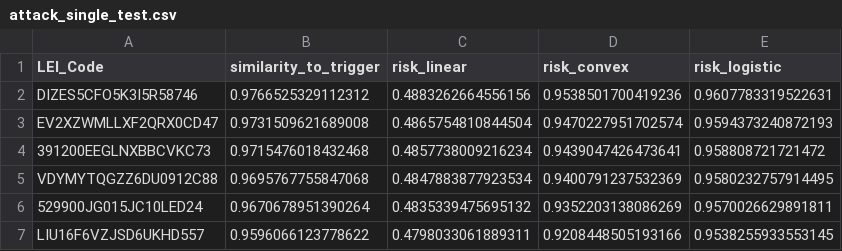
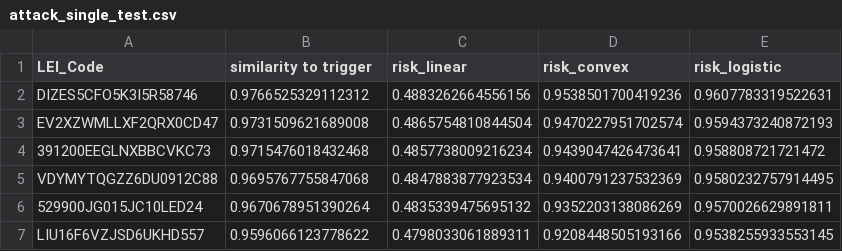
Before and after one commit to Sasumiru/Dissertation-Informational-Contagion, a CSV file: output/attack_single_test.csv, drawn as a sheet; only a part is shown.

Commit message:
attacksim hopefully works now added multiple bank coverage

```diff
--- a/output/attack_single_test.csv
+++ b/output/attack_single_test.csv
@@ -1,2 +1,2 @@
-LEI_Code,similarity_to_trigger,risk_linear,risk_convex,risk_logistic
+LEI_Code,similarity to trigger,risk_linear,risk_convex,risk_logistic
 DIZES5CFO5K3I5R58746,0.9766525329112312,0.4883262664556156,0.9538501700419236,0.9607783319522631
```
Also changed, not shown: 2 other files.
